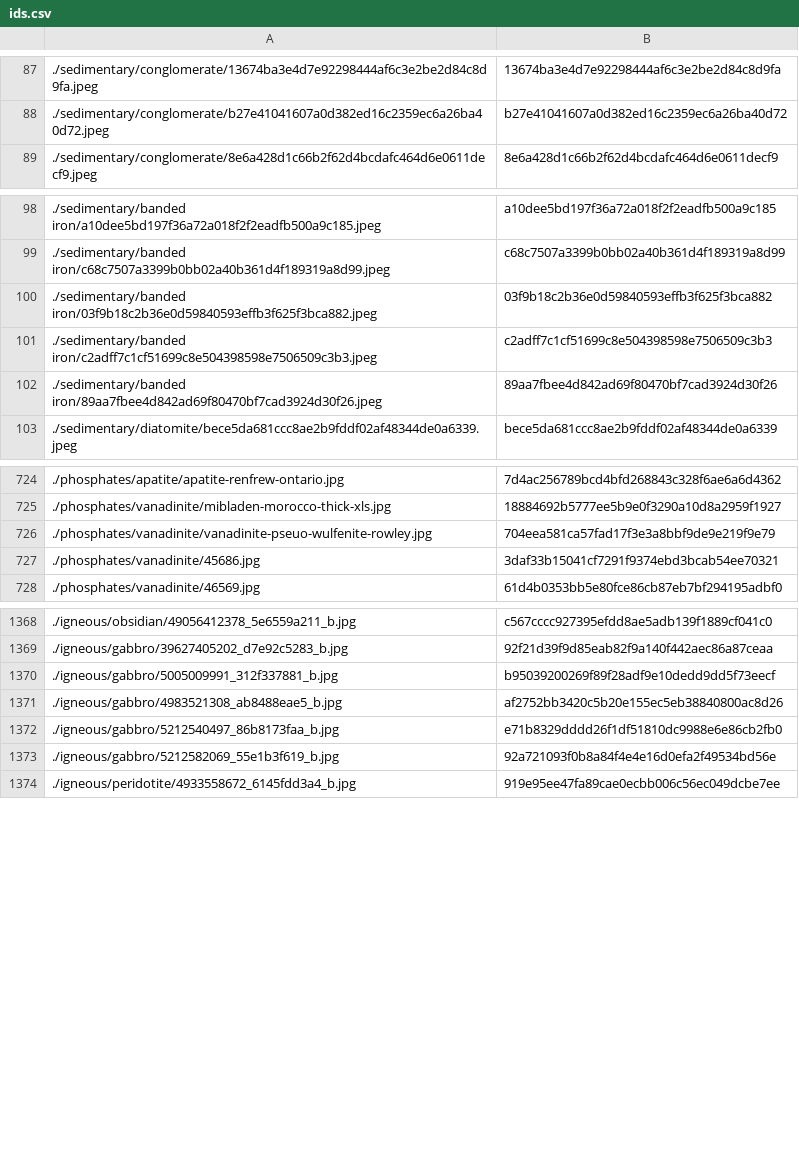
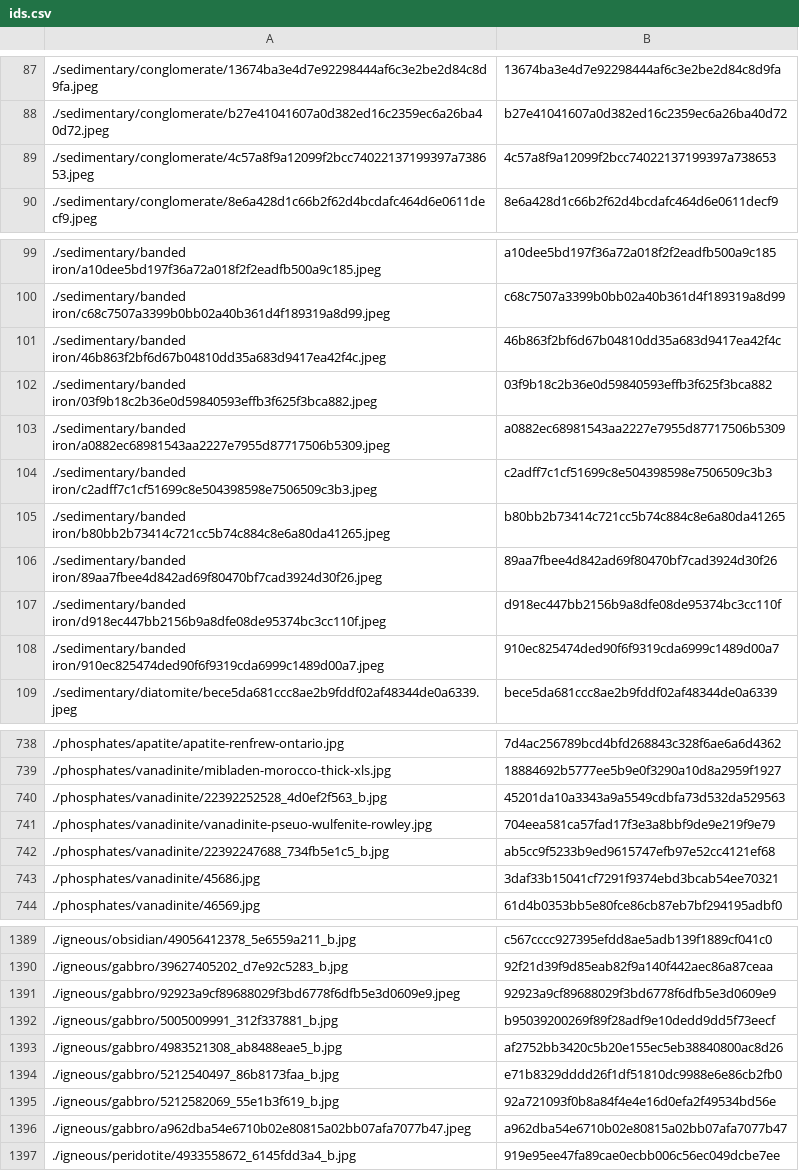
Before and after one commit to person-v132/Minerobo-Images, a CSV file: ids.csv, drawn as a sheet; only a part is shown, gaps mark what is left out; the diff covers the shown part only.

```diff
--- a/ids.csv
+++ b/ids.csv
@@ -88,2 +88,3 @@
 ./sedimentary/conglomerate/b27e41041607a0d382ed16c2359ec6a26ba40d72.jpeg,b27e41041607a0d382ed16c2359ec6a26ba40d72
+./sedimentary/conglomerate/4c57a8f9a12099f2bcc74022137199397a738653.jpeg,4c57a8f9a12099f2bcc74022137199397a738653
 ./sedimentary/conglomerate/8e6a428d1c66b2f62d4bcdafc464d6e0611decf9.jpeg,8e6a428d1c66b2f62d4bcdafc464d6e0611decf9
@@ -99,5 +100,10 @@
 ./sedimentary/banded iron/c68c7507a3399b0bb02a40b361d4f189319a8d99.jpeg,c68c7507a3399b0bb02a40b361d4f189319a8d99
+./sedimentary/banded iron/46b863f2bf6d67b04810dd35a683d9417ea42f4c.jpeg,46b863f2bf6d67b04810dd35a683d9417ea42f4c
 ./sedimentary/banded iron/03f9b18c2b36e0d59840593effb3f625f3bca882.jpeg,03f9b18c2b36e0d59840593effb3f625f3bca882
+./sedimentary/banded iron/a0882ec68981543aa2227e7955d87717506b5309.jpeg,a0882ec68981543aa2227e7955d87717506b5309
 ./sedimentary/banded iron/c2adff7c1cf51699c8e504398598e7506509c3b3.jpeg,c2adff7c1cf51699c8e504398598e7506509c3b3
+./sedimentary/banded iron/b80bb2b73414c721cc5b74c884c8e6a80da41265.jpeg,b80bb2b73414c721cc5b74c884c8e6a80da41265
 ./sedimentary/banded iron/89aa7fbee4d842ad69f80470bf7cad3924d30f26.jpeg,89aa7fbee4d842ad69f80470bf7cad3924d30f26
+./sedimentary/banded iron/d918ec447bb2156b9a8dfe08de95374bc3cc110f.jpeg,d918ec447bb2156b9a8dfe08de95374bc3cc110f
+./sedimentary/banded iron/910ec825474ded90f6f9319cda6999c1489d00a7.jpeg,910ec825474ded90f6f9319cda6999c1489d00a7
 ./sedimentary/diatomite/bece5da681ccc8ae2b9fddf02af48344de0a6339.jpeg,bece5da681ccc8ae2b9fddf02af48344de0a6339
@@ -725,3 +739,5 @@
 ./phosphates/vanadinite/mibladen-morocco-thick-xls.jpg,18884692b5777ee5b9e0f3290a10d8a2959f1927
+./phosphates/vanadinite/22392252528_4d0ef2f563_b.jpg,45201da10a3343a9a5549cdbfa73d532da529563
 ./phosphates/vanadinite/vanadinite-pseuo-wulfenite-rowley.jpg,704eea581ca57fad17f3e3a8bbf9de9e219f9e79
+./phosphates/vanadinite/22392247688_734fb5e1c5_b.jpg,ab5cc9f5233b9ed9615747efb97e52cc4121ef68
 ./phosphates/vanadinite/45686.jpg,3daf33b15041cf7291f9374ebd3bcab54ee70321
@@ -1369,2 +1390,3 @@
 ./igneous/gabbro/39627405202_d7e92c5283_b.jpg,92f21d39f9d85eab82f9a140f442aec86a87ceaa
+./igneous/gabbro/92923a9cf89688029f3bd6778f6dfb5e3d0609e9.jpeg,92923a9cf89688029f3bd6778f6dfb5e3d0609e9
 ./igneous/gabbro/5005009991_312f337881_b.jpg,b95039200269f89f28adf9e10dedd9dd5f73eecf
@@ -1373,2 +1395,3 @@
 ./igneous/gabbro/5212582069_55e1b3f619_b.jpg,92a721093f0b8a84f4e4e16d0efa2f49534bd56e
+./igneous/gabbro/a962dba54e6710b02e80815a02bb07afa7077b47.jpeg,a962dba54e6710b02e80815a02bb07afa7077b47
 ./igneous/peridotite/4933558672_6145fdd3a4_b.jpg,919e95ee47fa89cae0ecbb006c56ec049dcbe7ee
```
Also changed, not shown: 15 added rows elsewhere in this file.
